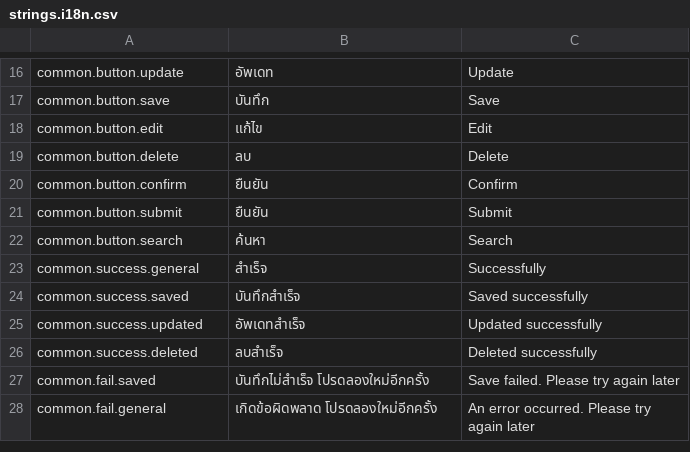
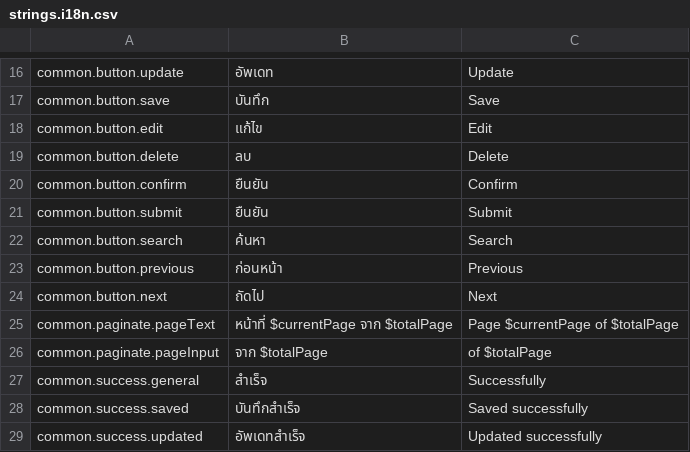
Before and after one commit to Nextzy/flutter-template, a CSV file: packages/localization/i18n/strings.i18n.csv, drawn as a sheet; only a part is shown, gaps mark what is left out; the shorter side is filled out with more unchanged rows.

```diff
--- a/packages/localization/i18n/strings.i18n.csv
+++ b/packages/localization/i18n/strings.i18n.csv
@@ -22,2 +22,6 @@ common.button.submit,ยืนยัน,Submit
 common.button.search,ค้นหา,Search
+common.button.previous,ก่อนหน้า,Previous
+common.button.next,ถัดไป,Next
+common.paginate.pageText,หน้าที่ $currentPage จาก $totalPage,Page $currentPage of $totalPage
+common.paginate.pageInput,จาก $totalPage,of $totalPage
 common.success.general,สำเร็จ,Successfully
```
Also changed, not shown: 7 other files.
